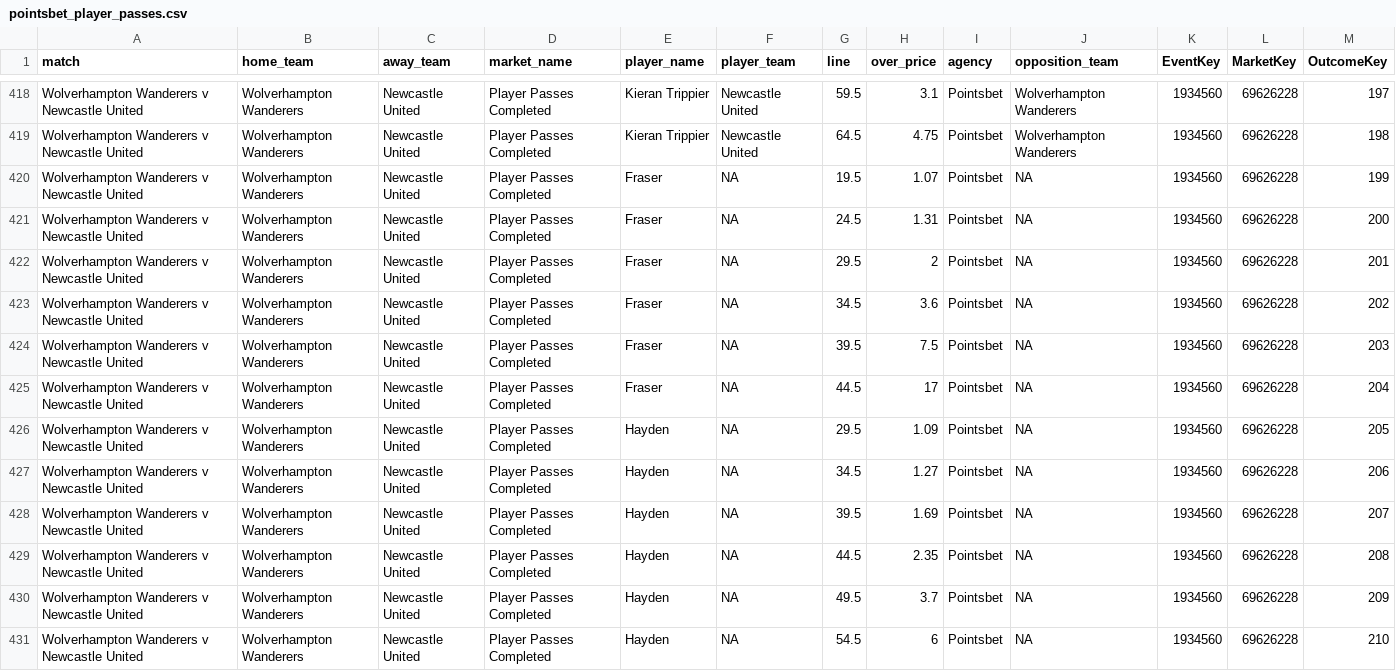
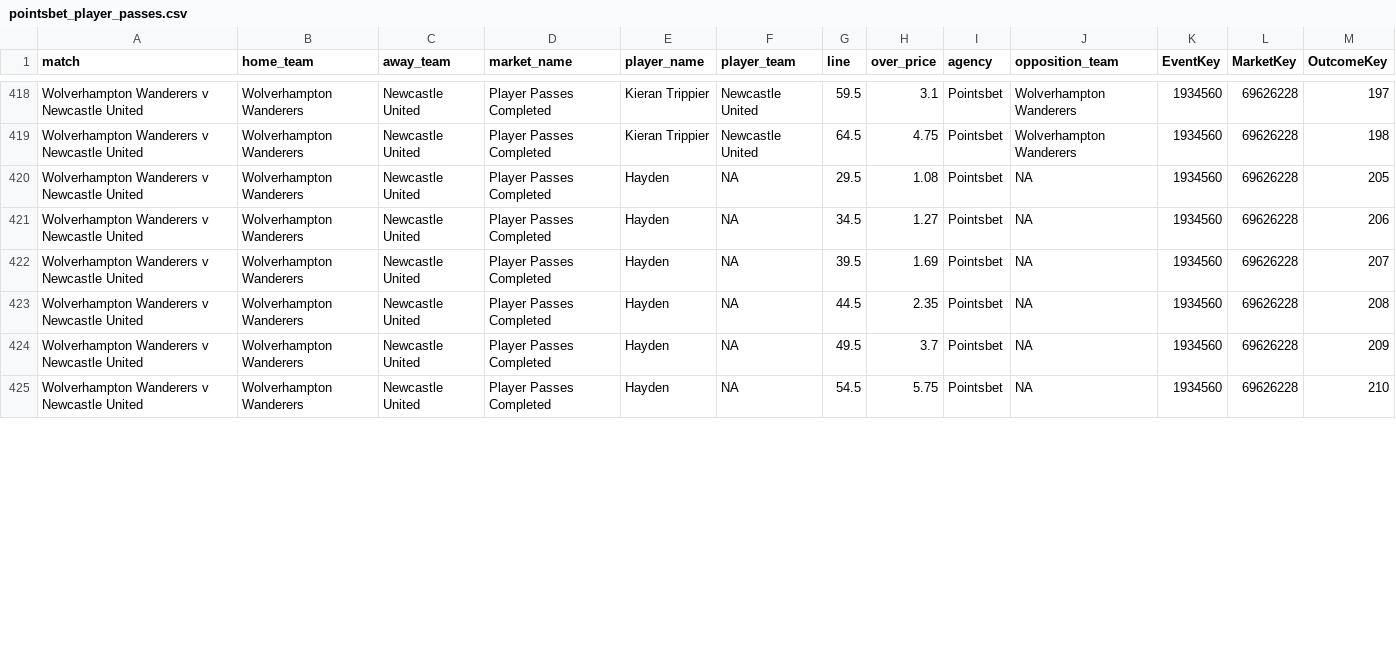
Before and after one commit to jamesbrown1417/Soccer, a CSV file: Data/scraped_odds/EPL/pointsbet_player_passes.csv, drawn as a sheet; only a part is shown, gaps mark what is left out; the diff covers the shown part only.

```diff
--- a/Data/scraped_odds/EPL/pointsbet_player_passes.csv
+++ b/Data/scraped_odds/EPL/pointsbet_player_passes.csv
@@ -419,9 +419,3 @@ Wolverhampton Wanderers v Newcastle United,Wolverhampton Wanderers,Newcastle Uni
 Wolverhampton Wanderers v Newcastle United,Wolverhampton Wanderers,Newcastle United,Player Passes Completed,Kieran Trippier,Newcastle United,64.5,4.75,Pointsbet,Wolverhampton Wanderers,1934560,69626228,198
-Wolverhampton Wanderers v Newcastle United,Wolverhampton Wanderers,Newcastle United,Player Passes Completed,Fraser,NA,19.5,1.07,Pointsbet,NA,1934560,69626228,199
-Wolverhampton Wanderers v Newcastle United,Wolverhampton Wanderers,Newcastle United,Player Passes Completed,Fraser,NA,24.5,1.31,Pointsbet,NA,1934560,69626228,200
-Wolverhampton Wanderers v Newcastle United,Wolverhampton Wanderers,Newcastle United,Player Passes Completed,Fraser,NA,29.5,2,Pointsbet,NA,1934560,69626228,201
-Wolverhampton Wanderers v Newcastle United,Wolverhampton Wanderers,Newcastle United,Player Passes Completed,Fraser,NA,34.5,3.6,Pointsbet,NA,1934560,69626228,202
-Wolverhampton Wanderers v Newcastle United,Wolverhampton Wanderers,Newcastle United,Player Passes Completed,Fraser,NA,39.5,7.5,Pointsbet,NA,1934560,69626228,203
-Wolverhampton Wanderers v Newcastle United,Wolverhampton Wanderers,Newcastle United,Player Passes Completed,Fraser,NA,44.5,17,Pointsbet,NA,1934560,69626228,204
-Wolverhampton Wanderers v Newcastle United,Wolverhampton Wanderers,Newcastle United,Player Passes Completed,Hayden,NA,29.5,1.09,Pointsbet,NA,1934560,69626228,205
+Wolverhampton Wanderers v Newcastle United,Wolverhampton Wanderers,Newcastle United,Player Passes Completed,Hayden,NA,29.5,1.08,Pointsbet,NA,1934560,69626228,205
 Wolverhampton Wanderers v Newcastle United,Wolverhampton Wanderers,Newcastle United,Player Passes Completed,Hayden,NA,34.5,1.27,Pointsbet,NA,1934560,69626228,206
@@ -430,2 +424,2 @@ Wolverhampton Wanderers v Newcastle United,Wolverhampton Wanderers,Newcastle Uni
 Wolverhampton Wanderers v Newcastle United,Wolverhampton Wanderers,Newcastle United,Player Passes Completed,Hayden,NA,49.5,3.7,Pointsbet,NA,1934560,69626228,209
-Wolverhampton Wanderers v Newcastle United,Wolverhampton Wanderers,Newcastle United,Player Passes Completed,Hayden,NA,54.5,6,Pointsbet,NA,1934560,69626228,210
+Wolverhampton Wanderers v Newcastle United,Wolverhampton Wanderers,Newcastle United,Player Passes Completed,Hayden,NA,54.5,5.75,Pointsbet,NA,1934560,69626228,210
```
Also changed, not shown: 1 added row, 1 removed row and 68 edited cells elsewhere in this file, Data/scraped_odds/EPL/neds_player_attempted_passes.csv, Data/scraped_odds/EPL/pointsbet_player_goals.csv, 21 other files.
